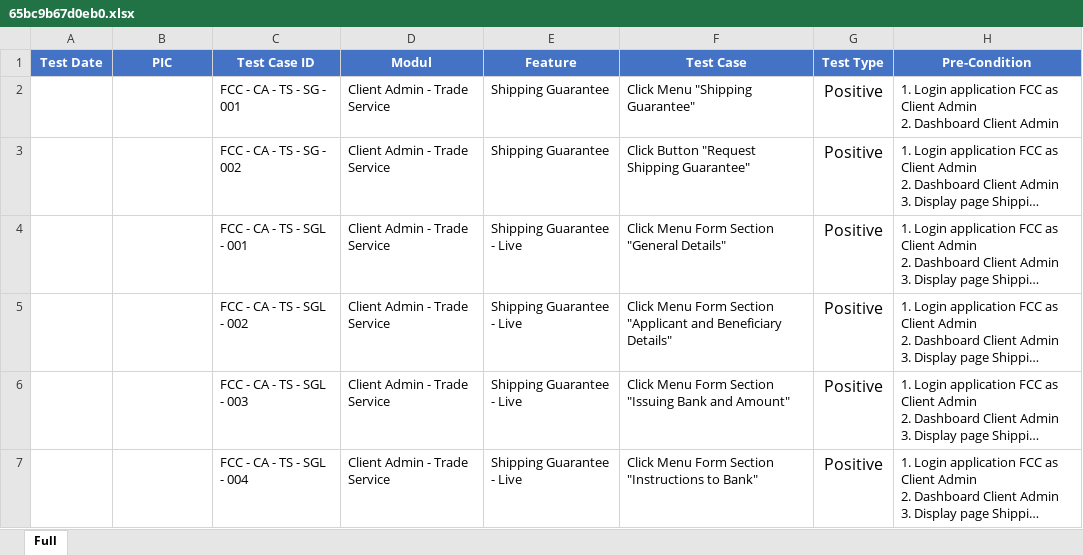
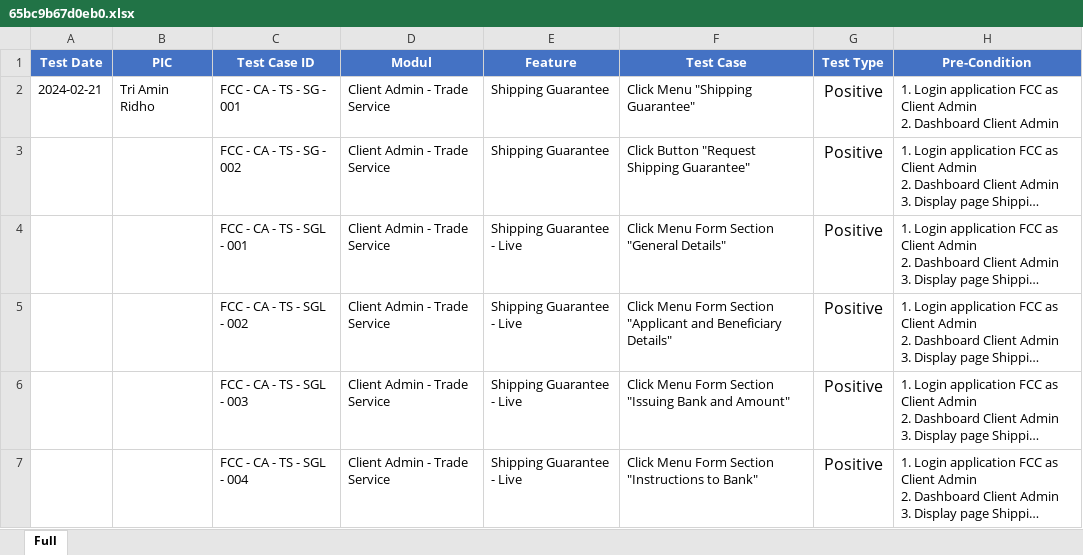
Before and after one commit to triamin93/project_tesit, an Excel workbook: upload/65bc9b67d0eb0.xlsx, sheet Full, drawn as a sheet; only a part is shown; long unchanged cells end in …; values as stored, in another font and other column widths than the file's, no borders; the diff names each change by its address in the sheet, - before the commit and + after, or states it on an @@ line.

```diff
--- a/upload/65bc9b67d0eb0.xlsx (sheet Full)
+++ b/upload/65bc9b67d0eb0.xlsx (sheet Full)
-A2 (Test Date): (empty)
+A2 (Test Date): 2024-02-21
-B2 (PIC): (empty)
+B2 (PIC): Tri Amin Ridho
```
Also changed, not shown: upload/65bb0bdd2c295.xlsx, 6 other files.
